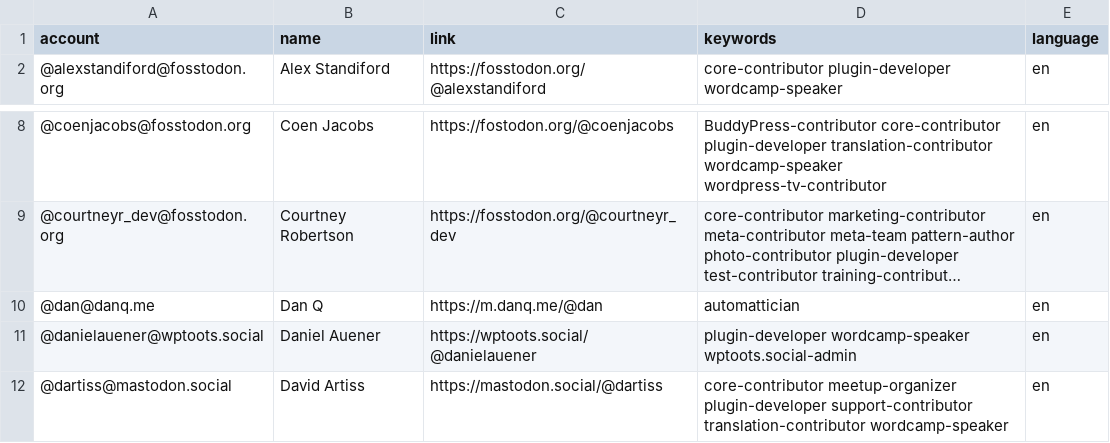
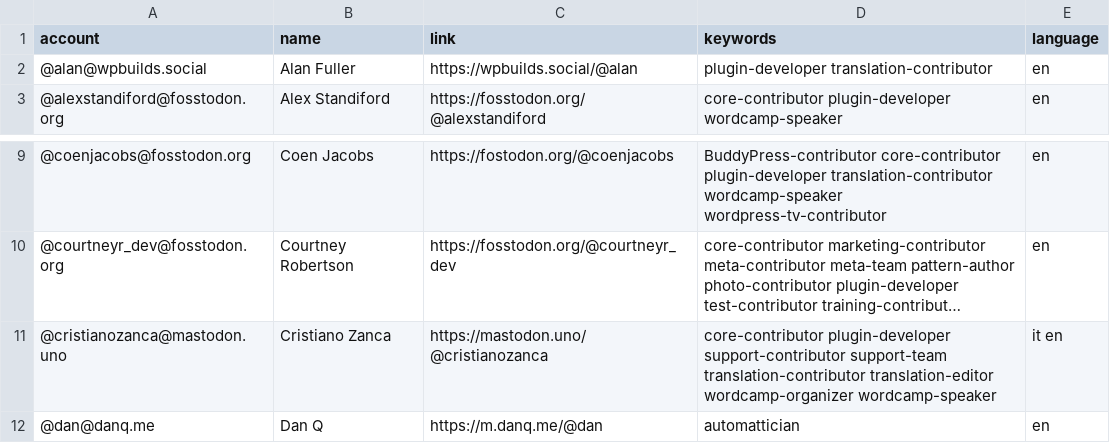
Before and after one commit to danielauener/Mastodon-WordPress-Community, a CSV file: resources/users.csv, drawn as a sheet; only a part is shown, gaps mark what is left out; the shorter side is filled out with more unchanged rows; long unchanged cells end in …; the diff names each change by its address in the sheet, - before the commit and + after, or states it on an @@ line.

Commit message:
Update users.csv

```diff
--- a/resources/users.csv
+++ b/resources/users.csv
+row 2: @alan@wpbuilds.social | Alan Fuller | https://wpbuilds.social/@alan | plugin-developer translation-contributor | en
+row 11: @cristianozanca@mastodon.uno | Cristiano Zanca | https://mastodon.uno/@cristianozanca | core-contributor plugin-developer support-contributor support-team translation-contributor translation-editor wordcamp-organizer wordcamp-speaker | it en
```
